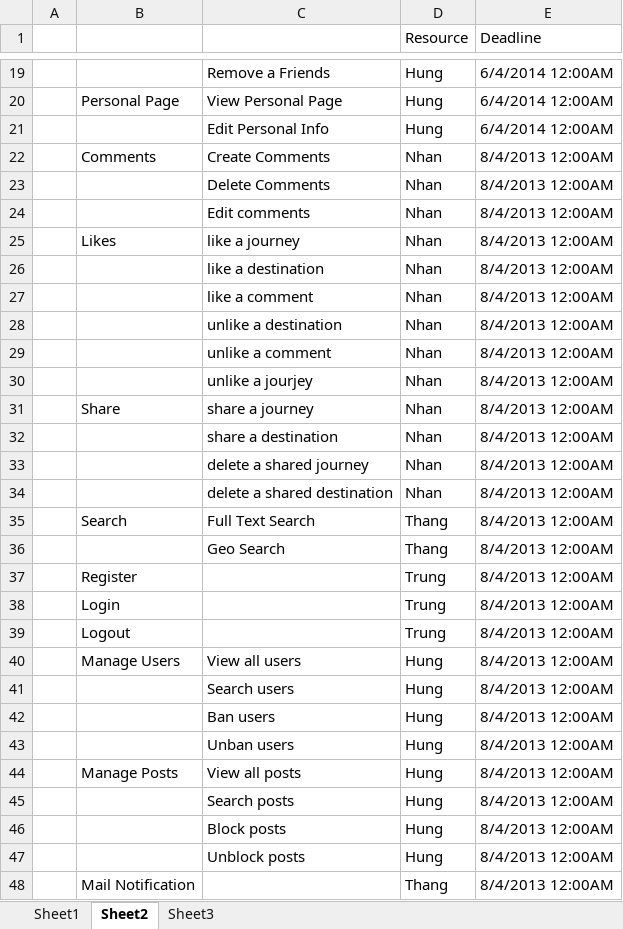
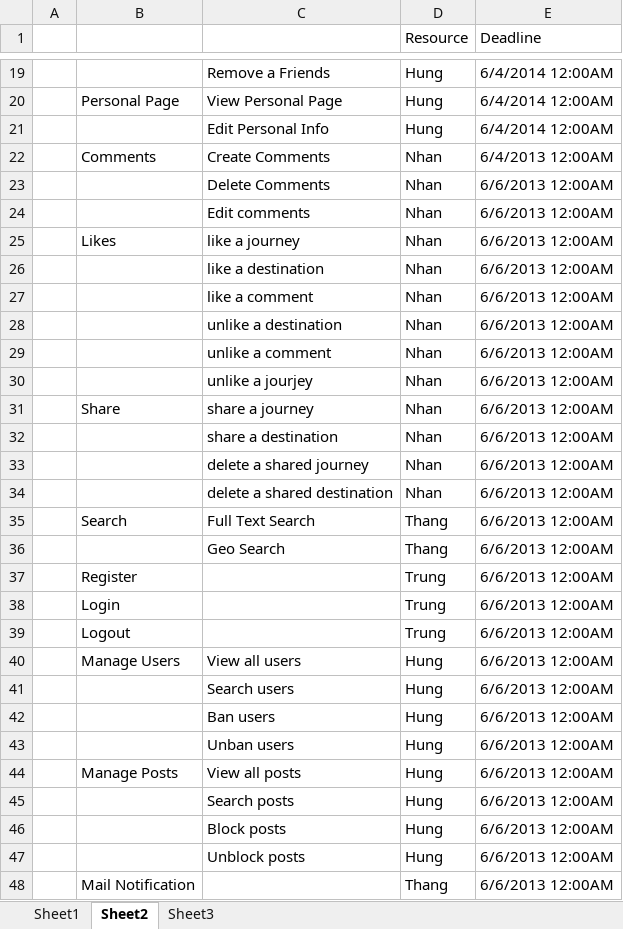
Before and after one commit to FootprintsTeam/Documents, an Excel workbook: Requirements/Travelling Social Network - File Tham Dinh Excel.xlsx, sheet Sheet2, drawn as a sheet; only a part is shown, gaps mark what is left out; values as stored, in another font and other column widths than the file's, no borders; the diff names each change by its address in the sheet, - before the commit and + after, or states it on an @@ line.

Commit message:
update task assign and deadlines

```diff
--- a/Requirements/Travelling Social Network - File Tham Dinh Excel.xlsx (sheet Sheet2)
+++ b/Requirements/Travelling Social Network - File Tham Dinh Excel.xlsx (sheet Sheet2)
-E22 (Deadline): 8/4/2013 12:00AM
+E22 (Deadline): 6/4/2013 12:00AM
-E23:E48 (Deadline): 8/4/2013 12:00AM
+E23:E48 (Deadline): 6/6/2013 12:00AM
```
